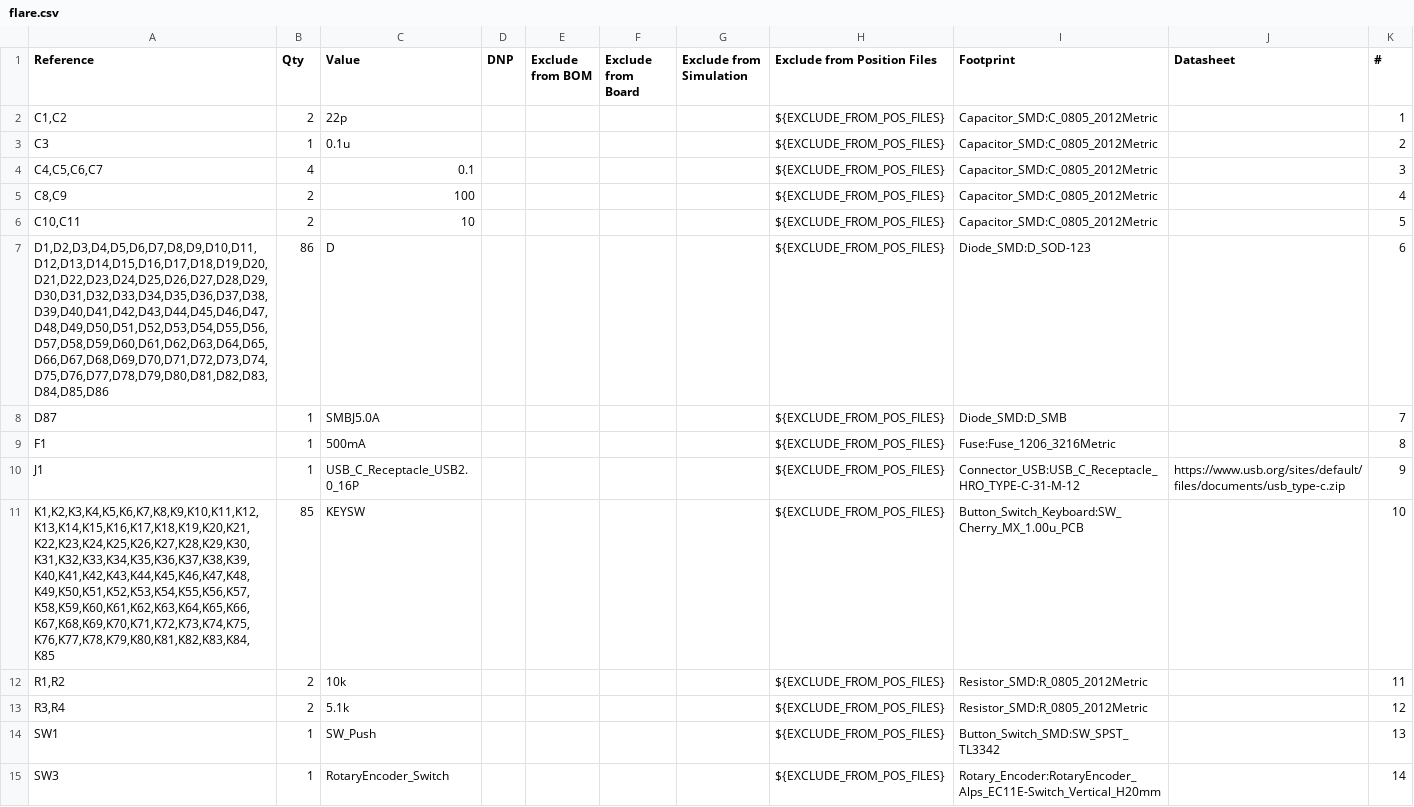
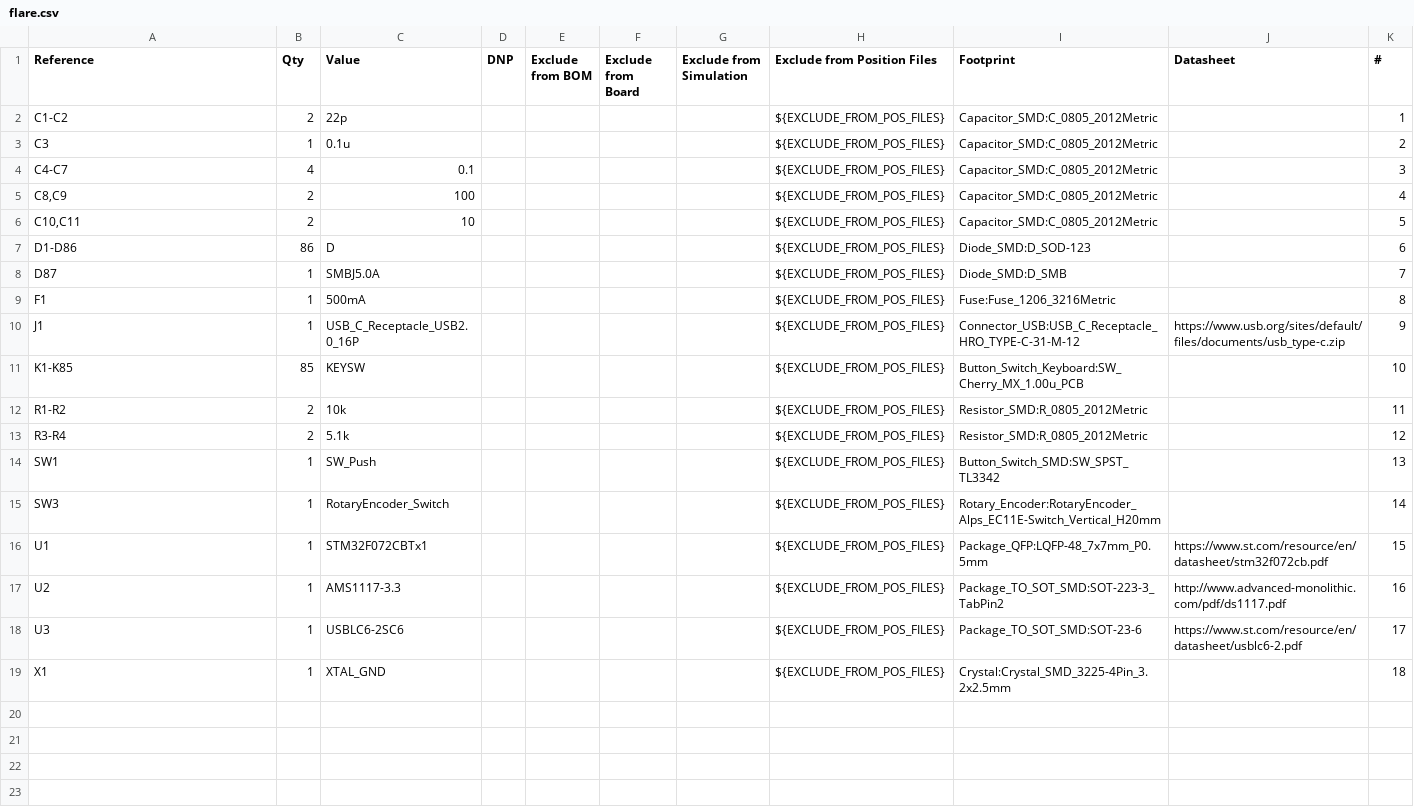
Before and after one commit to koolind13/flare, a CSV file: flare.csv, drawn as a sheet; only a part is shown; the shorter side is filled out with more unchanged rows.

Commit message:
Add files via upload

```diff
--- a/flare.csv
+++ b/flare.csv
@@ -1,8 +1,8 @@
 "Reference","Qty","Value","DNP","Exclude from BOM","Exclude from Board","Exclude from Simulation","Exclude from Position Files","Footprint","Datasheet","#"
-"C1,C2","2","22p","","","","","${EXCLUDE_FROM_POS_FILES}","Capacitor_SMD:C_0805_2012Metric","","1"
+"C1-C2","2","22p","","","","","${EXCLUDE_FROM_POS_FILES}","Capacitor_SMD:C_0805_2012Metric","","1"
 "C3","1","0.1u","","","","","${EXCLUDE_FROM_POS_FILES}","Capacitor_SMD:C_0805_2012Metric","","2"
-"C4,C5,C6,C7","4","0.1","","","","","${EXCLUDE_FROM_POS_FILES}","Capacitor_SMD:C_0805_2012Metric","","3"
+"C4-C7","4","0.1","","","","","${EXCLUDE_FROM_POS_FILES}","Capacitor_SMD:C_0805_2012Metric","","3"
 "C8,C9","2","100","","","","","${EXCLUDE_FROM_POS_FILES}","Capacitor_SMD:C_0805_2012Metric","","4"
 "C10,C11","2","10","","","","","${EXCLUDE_FROM_POS_FILES}","Capacitor_SMD:C_0805_2012Metric","","5"
-"D1,D2,D3,D4,D5,D6,D7,D8,D9,D10,D11,D12,D13,D14,D15,D16,D17,D18,D19,D20,D21,D22,D23,D24,D25,D26,D27,D28,D29,D30,D31,D32,D33,D34,D35,D36,D37,D38,D39,D40,D41,D42,D43,D44,D45,D46,D47,D48,D49,D50,D51,D52,D53,D54,D55,D56,D57,D58,D59,D60,D61,D62,D63,D64,D65,D66,D67,D68,D69,D70,D71,D72,D73,D74,D75,D76,D77,D78,D79,D80,D81,D82,D83,D84,D85,D86","86","D","","","","","${EXCLUDE_FROM_POS_FILES}","Diode_SMD:D_SOD-123","","6"
+"D1-D86","86","D","","","","","${EXCLUDE_FROM_POS_FILES}","Diode_SMD:D_SOD-123","","6"
 "D87","1","SMBJ5.0A","","","","","${EXCLUDE_FROM_POS_FILES}","Diode_SMD:D_SMB","","7"
@@ -10,5 +10,5 @@
 "J1","1","USB_C_Receptacle_USB2.0_16P","","","","","${EXCLUDE_FROM_POS_FILES}","Connector_USB:USB_C_Receptacle_HRO_TYPE-C-31-M-12","https://www.usb.org/sites/default/files/documents/usb_type-c.zip","9"
-"K1,K2,K3,K4,K5,K6,K7,K8,K9,K10,K11,K12,K13,K14,K15,K16,K17,K18,K19,K20,K21,K22,K23,K24,K25,K26,K27,K28,K29,K30,K31,K32,K33,K34,K35,K36,K37,K38,K39,K40,K41,K42,K43,K44,K45,K46,K47,K48,K49,K50,K51,K52,K53,K54,K55,K56,K57,K58,K59,K60,K61,K62,K63,K64,K65,K66,K67,K68,K69,K70,K71,K72,K73,K74,K75,K76,K77,K78,K79,K80,K81,K82,K83,K84,K85","85","KEYSW","","","","","${EXCLUDE_FROM_POS_FILES}","Button_Switch_Keyboard:SW_Cherry_MX_1.00u_PCB","","10"
-"R1,R2","2","10k","","","","","${EXCLUDE_FROM_POS_FILES}","Resistor_SMD:R_0805_2012Metric","","11"
-"R3,R4","2","5.1k","","","","","${EXCLUDE_FROM_POS_FILES}","Resistor_SMD:R_0805_2012Metric","","12"
+"K1-K85","85","KEYSW","","","","","${EXCLUDE_FROM_POS_FILES}","Button_Switch_Keyboard:SW_Cherry_MX_1.00u_PCB","","10"
+"R1-R2","2","10k","","","","","${EXCLUDE_FROM_POS_FILES}","Resistor_SMD:R_0805_2012Metric","","11"
+"R3-R4","2","5.1k","","","","","${EXCLUDE_FROM_POS_FILES}","Resistor_SMD:R_0805_2012Metric","","12"
 "SW1","1","SW_Push","","","","","${EXCLUDE_FROM_POS_FILES}","Button_Switch_SMD:SW_SPST_TL3342","","13"
```
